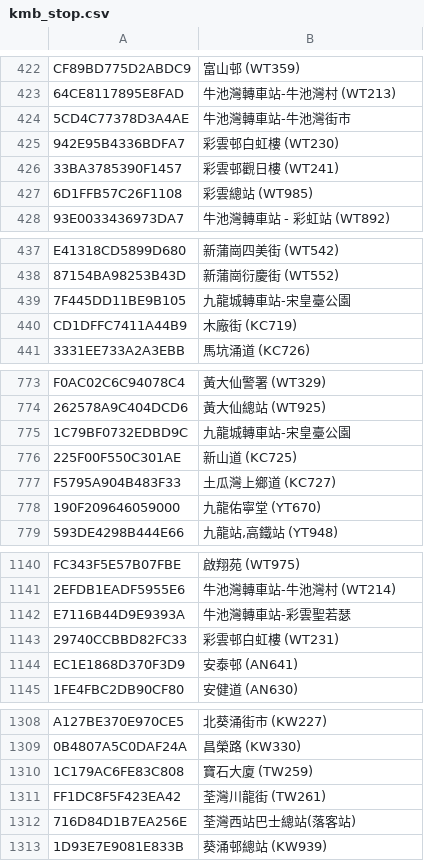
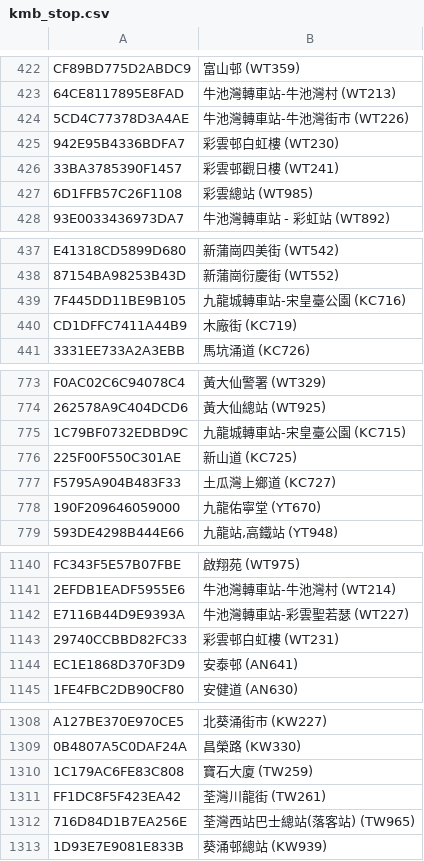
Before and after one commit to emils288/kmb-ctb-data, a CSV file: kmb_stop.csv, drawn as a sheet; only a part is shown, gaps mark what is left out; the diff covers the shown part only.

```diff
--- a/kmb_stop.csv
+++ b/kmb_stop.csv
@@ -423,3 +423,3 @@ CF89BD775D2ABDC9,富山邨 (WT359)
 64CE8117895E8FAD,牛池灣轉車站-牛池灣村 (WT213)
-5CD4C77378D3A4AE,牛池灣轉車站-牛池灣街市
+5CD4C77378D3A4AE,牛池灣轉車站-牛池灣街市 (WT226)
 942E95B4336BDFA7,彩雲邨白虹樓 (WT230)
@@ -438,3 +438,3 @@ E41318CD5899D680,新蒲崗四美街 (WT542)
 87154BA98253B43D,新蒲崗衍慶街 (WT552)
-7F445DD11BE9B105,九龍城轉車站-宋皇臺公園
+7F445DD11BE9B105,九龍城轉車站-宋皇臺公園 (KC716)
 CD1DFFC7411A44B9,木廠街 (KC719)
@@ -774,3 +774,3 @@ F0AC02C6C94078C4,黃大仙警署 (WT329)
 262578A9C404DCD6,黃大仙總站 (WT925)
-1C79BF0732EDBD9C,九龍城轉車站-宋皇臺公園
+1C79BF0732EDBD9C,九龍城轉車站-宋皇臺公園 (KC715)
 225F00F550C301AE,新山道 (KC725)
@@ -1141,3 +1141,3 @@ FC343F5E57B07FBE,啟翔苑 (WT975)
 2EFDB1EADF5955E6,牛池灣轉車站-牛池灣村 (WT214)
-E7116B44D9E9393A,牛池灣轉車站-彩雲聖若瑟
+E7116B44D9E9393A,牛池灣轉車站-彩雲聖若瑟 (WT227)
 29740CCBBD82FC33,彩雲邨白虹樓 (WT231)
@@ -1311,3 +1311,3 @@ A127BE370E970CE5,北葵涌街市 (KW227)
 FF1DC8F5F423EA42,荃灣川龍街 (TW261)
-716D84D1B7EA256E,荃灣西站巴士總站(落客站)
+716D84D1B7EA256E,荃灣西站巴士總站(落客站) (TW965)
 1D93E7E9081E833B,葵涌邨總站 (KW939)
```
Also changed, not shown: 6 removed rows, 5 moved rows and 31 edited cells elsewhere in this file.
